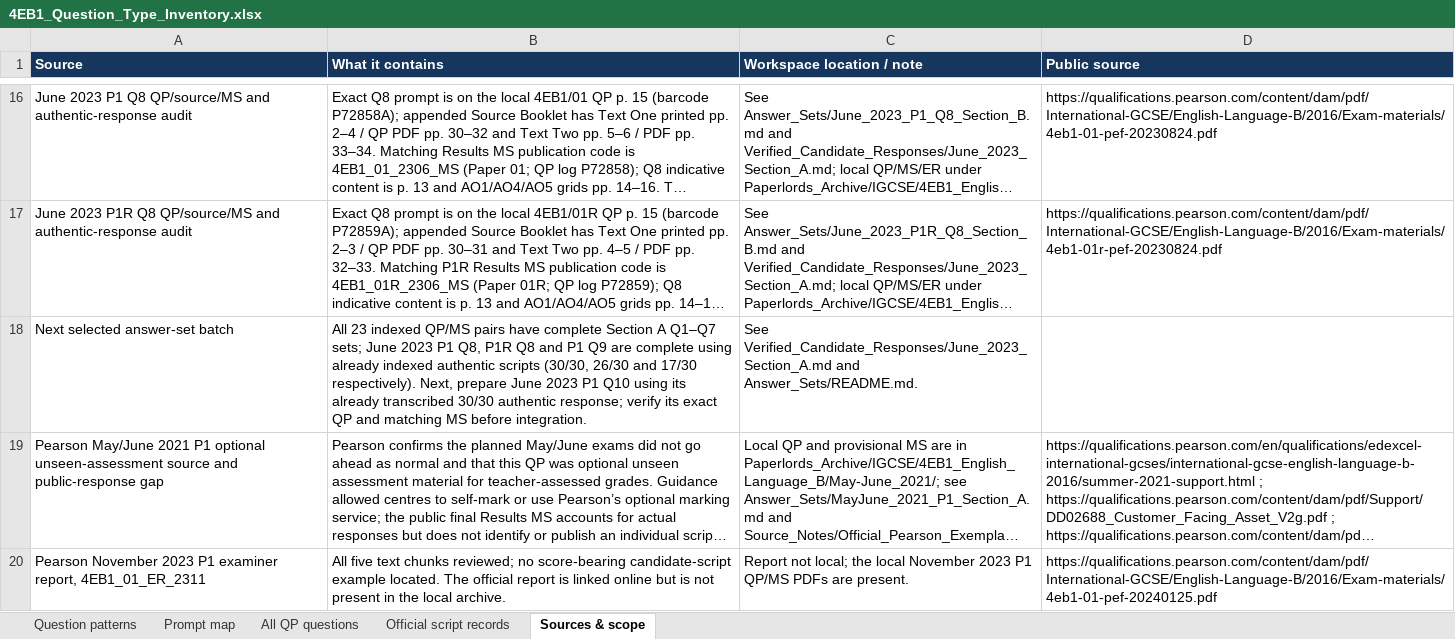
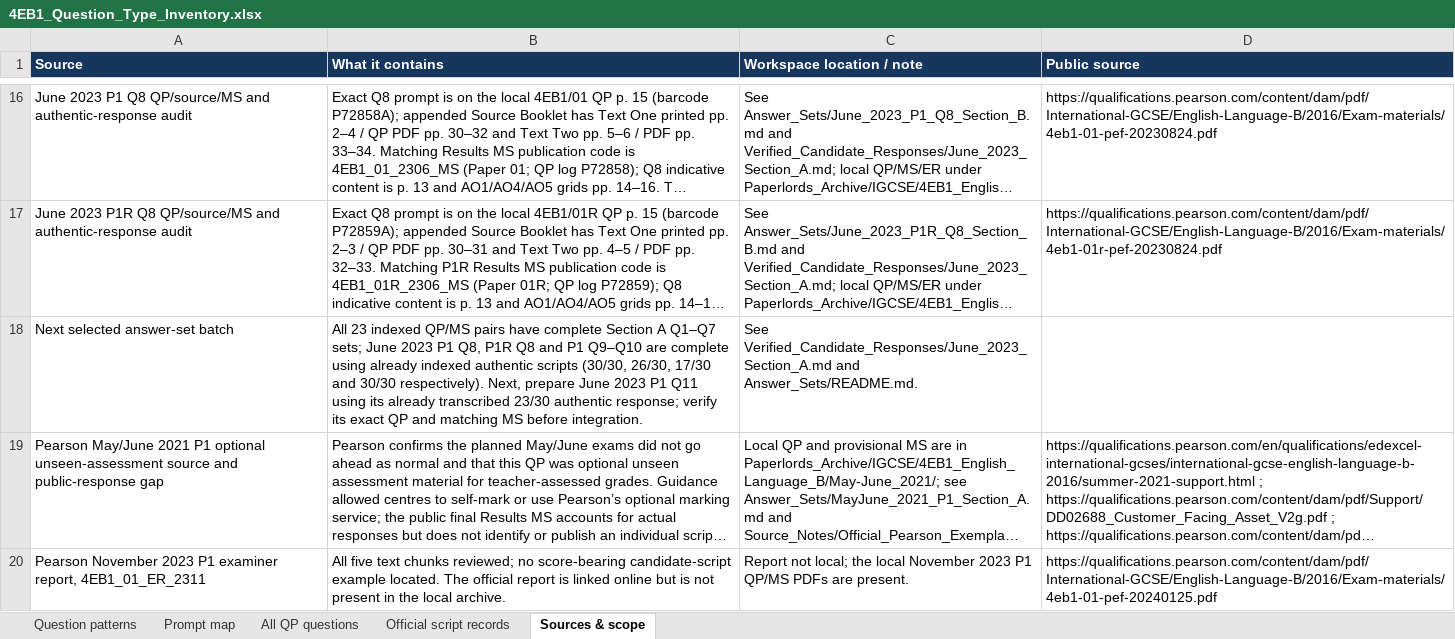
Before and after one commit to MythicalXenos/IGCSE-Omega, an Excel workbook: English_Answer_Bank/4EB1_Question_Type_Inventory.xlsx, sheet Sources & scope, drawn as a sheet; only a part is shown, gaps mark what is left out; long unchanged cells end in …; values as stored, in another font and other column widths than the file's, no borders; table styles not drawn; the diff covers the shown part only; the diff names each change by its address in the sheet, - before the commit and + after, or states it on an @@ line.

Commit message:
Complete June 2023 P1 Q10 Section C answer set
Co-authored-by: arena-agent <297053741+arena-agent@users.noreply.github.com>

```diff
--- a/English_Answer_Bank/4EB1_Question_Type_Inventory.xlsx (sheet Sources & scope)
+++ b/English_Answer_Bank/4EB1_Question_Type_Inventory.xlsx (sheet Sources & scope)
-B18 (What it contains): …and P1 Q9 are complete using already indexed authentic scripts (30/30, 26/30 and 17/30 respectively). Next, prepare June 2023 P1 Q10 using its already transcribed 30/30 authentic response;…
+B18 (What it contains): …and P1 Q9–Q10 are complete using already indexed authentic scripts (30/30, 26/30, 17/30 and 30/30 respectively). Next, prepare June 2023 P1 Q11 using its already transcribed 23/30 authentic response;…
```
Also changed, not shown: 2 edited cells elsewhere in this sheet, sheet All QP questions, sheet Official script records, 13 other files.
